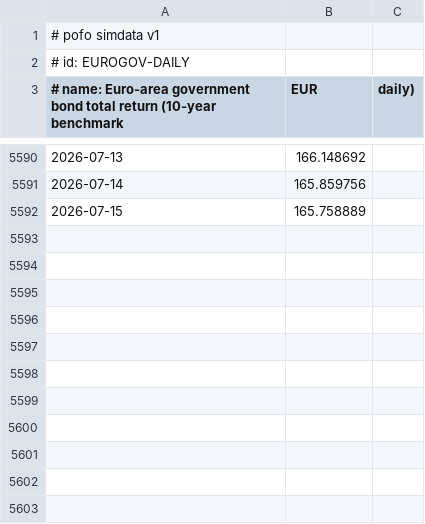
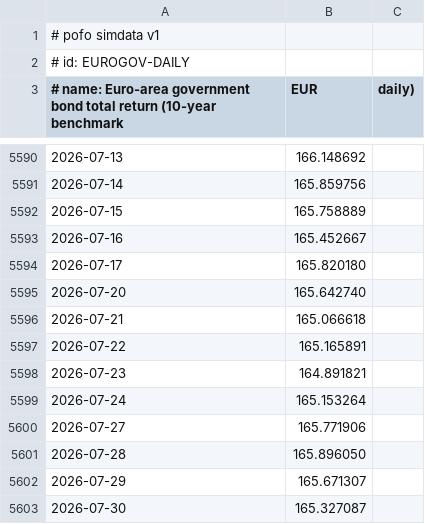
Before and after one commit to bpineau/pofo, a CSV file: pkg/datasets/refdata/EUROGOV-DAILY.csv, drawn as a sheet; only a part is shown, gaps mark what is left out; the diff names each change by its address in the sheet, - before the commit and + after, or states it on an @@ line.

```diff
--- a/pkg/datasets/refdata/EUROGOV-DAILY.csv
+++ b/pkg/datasets/refdata/EUROGOV-DAILY.csv
+row 5593: 2026-07-16 | 165.452667
+row 5594: 2026-07-17 | 165.820180
+row 5595: 2026-07-20 | 165.642740
+row 5596: 2026-07-21 | 165.066618
+row 5597: 2026-07-22 | 165.165891
+row 5598: 2026-07-23 | 164.891821
+row 5599: 2026-07-24 | 165.153264
+row 5600: 2026-07-27 | 165.771906
+row 5601: 2026-07-28 | 165.896050
+row 5602: 2026-07-29 | 165.671307
+row 5603: 2026-07-30 | 165.327087
```
Also changed, not shown: pkg/datasets/simdata/IE00BSKRJZ44.csv, pkg/datasets/simdata/LU1645380442.csv, 39 other files.
